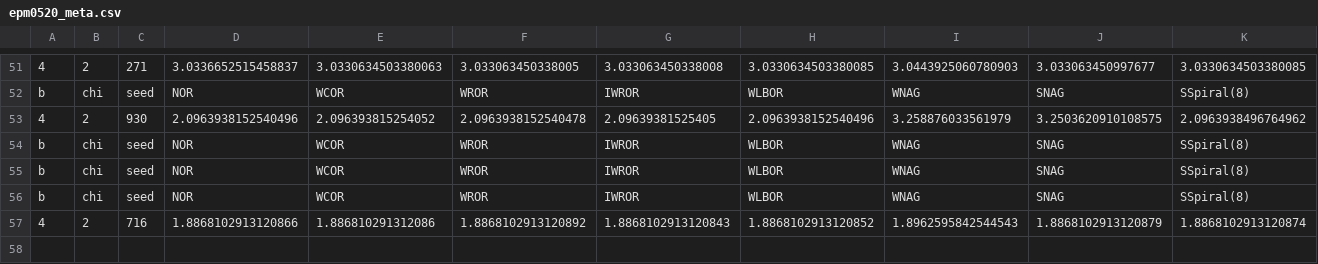
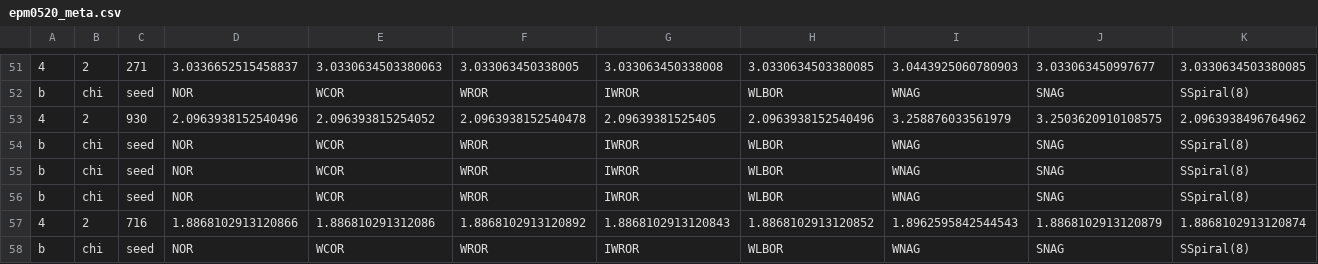
Before and after one commit to infrub/TaNuKi, a CSV file: experiments/day05/epm0520_oups/epm0520_meta.csv, drawn as a sheet; only a part is shown, gaps mark what is left out; rows hold the shown columns only; the diff names each change by its address in the sheet, - before the commit and + after, or states it on an @@ line.

```diff
--- a/experiments/day05/epm0520_oups/epm0520_meta.csv
+++ b/experiments/day05/epm0520_oups/epm0520_meta.csv
+row 58: b | chi | seed | NOR | WCOR | WROR | IWROR | WLBOR | WNAG | SNAG | SSpiral(8)
```
Also changed, not shown: 3 other files.
